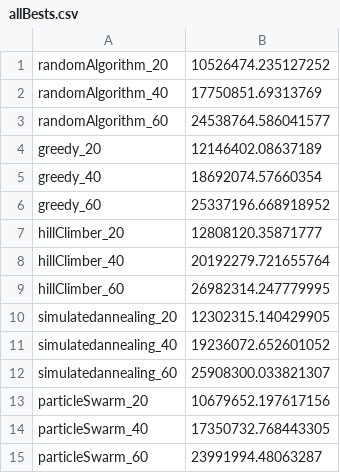
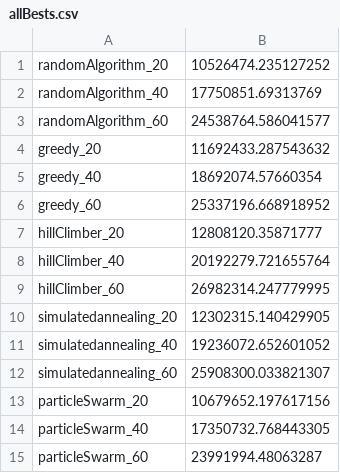
Before and after one commit to roosgreven/Heuristieken, a CSV file: code/results/allBests.csv, drawn as a sheet.

```diff
--- a/code/results/allBests.csv
+++ b/code/results/allBests.csv
@@ -3,3 +3,3 @@ randomAlgorithm_40,17750851.69313769
 randomAlgorithm_60,24538764.586041577
-greedy_20,12146402.08637189
+greedy_20,11692433.287543632
 greedy_40,18692074.57660354
```
Also changed, not shown: code/results/greedy_20.csv, 4 other files.
